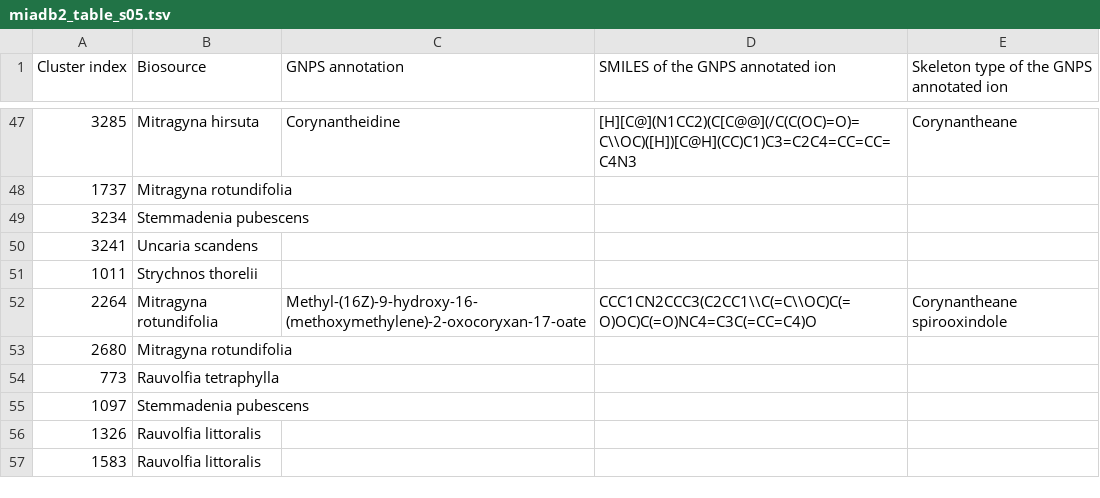
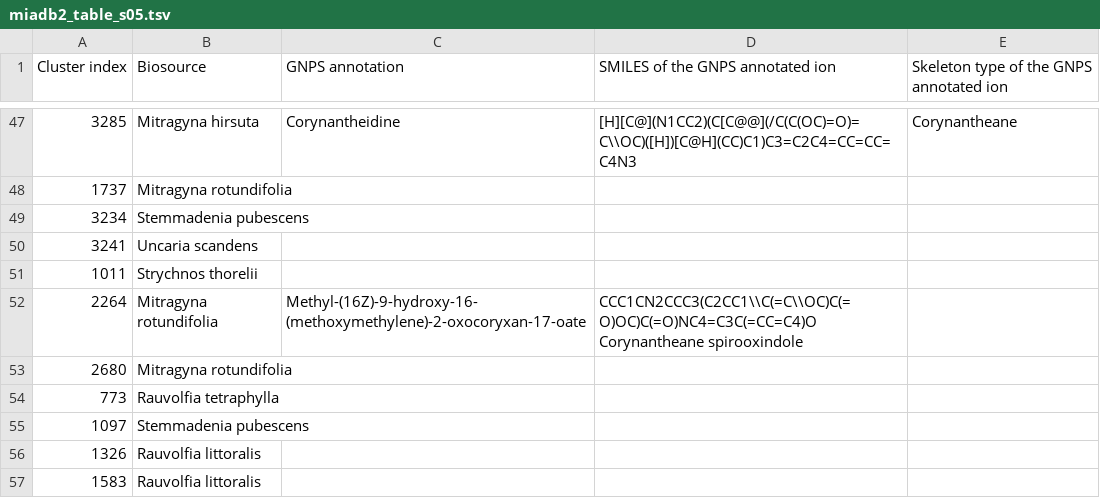
Before and after one commit to spectra-to-knowledge/miadb-supplementaries, a TSV file: miadb2_table_s05.tsv, drawn as a sheet; only a part is shown, gaps mark what is left out.

Commit message:
fix(miadb2_table_s05.tsv): update mitragyna rotundifolia smiles annotations

```diff
--- a/miadb2_table_s05.tsv
+++ b/miadb2_table_s05.tsv
@@ -51,3 +51,3 @@ Cluster index	Biosource	GNPS annotation	SMILES of the GNPS annotated ion	Skeleto
 1011	Strychnos thorelii			
-2264	Mitragyna rotundifolia	Methyl-(16Z)-9-hydroxy-16-(methoxymethylene)-2-oxocoryxan-17-oate	CCC1CN2CCC3(C2CC1\\C(=C\\OC)C(=O)OC)C(=O)NC4=C3C(=CC=C4)O	Corynantheane spirooxindole
+2264	Mitragyna rotundifolia	Methyl-(16Z)-9-hydroxy-16-(methoxymethylene)-2-oxocoryxan-17-oate	CCC1CN2CCC3(C2CC1\\C(=C\\OC)C(=O)OC)C(=O)NC4=C3C(=CC=C4)O  Corynantheane spirooxindole
 2680	Mitragyna rotundifolia		
```
